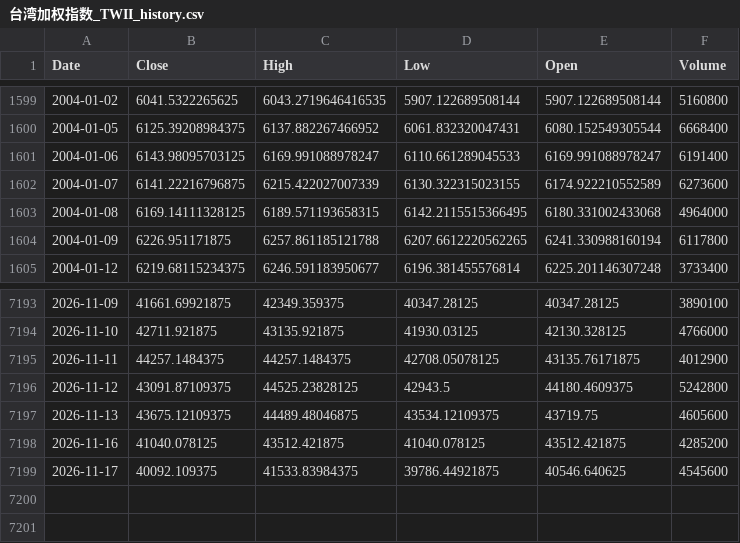
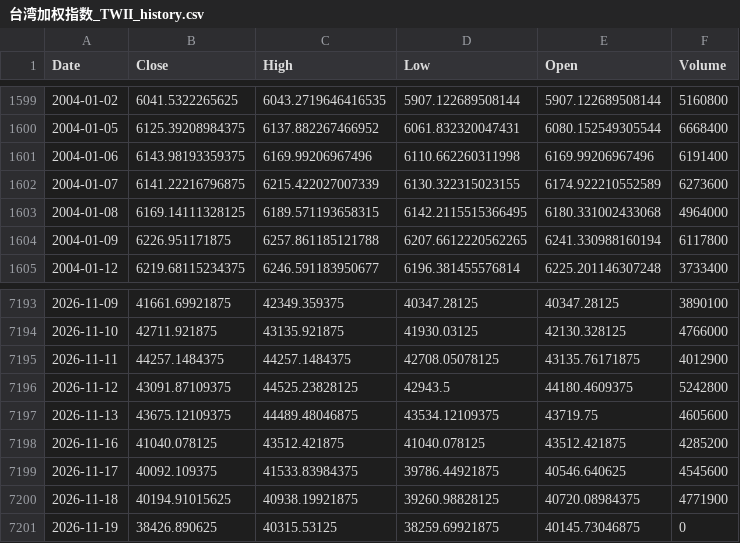
Before and after one commit to northrecluse/Global-View20260903, a CSV file: market_history_data/台湾加权指数_TWII_history.csv, drawn as a sheet; only a part is shown, gaps mark what is left out.

```diff
--- a/market_history_data/台湾加权指数_TWII_history.csv
+++ b/market_history_data/台湾加权指数_TWII_history.csv
@@ -1600,3 +1600,3 @@ Date,Close,High,Low,Open,Volume
 2004-01-05,6125.39208984375,6137.882267466952,6061.832320047431,6080.152549305544,6668400
-2004-01-06,6143.98095703125,6169.991088978247,6110.661289045533,6169.991088978247,6191400
+2004-01-06,6143.98193359375,6169.99206967496,6110.662260311998,6169.99206967496,6191400
 2004-01-07,6141.22216796875,6215.422027007339,6130.322315023155,6174.922210552589,6273600
@@ -7199 +7199,3 @@ Date,Close,High,Low,Open,Volume
 2026-11-17,40092.109375,41533.83984375,39786.44921875,40546.640625,4545600
+2026-11-18,40194.91015625,40938.19921875,39260.98828125,40720.08984375,4771900
+2026-11-19,38426.890625,40315.53125,38259.69921875,40145.73046875,0
```
Also changed, not shown: market_history_data/SMH_ETF_history.csv, market_history_data/VYM_ETF_history.csv, 24 other files.
